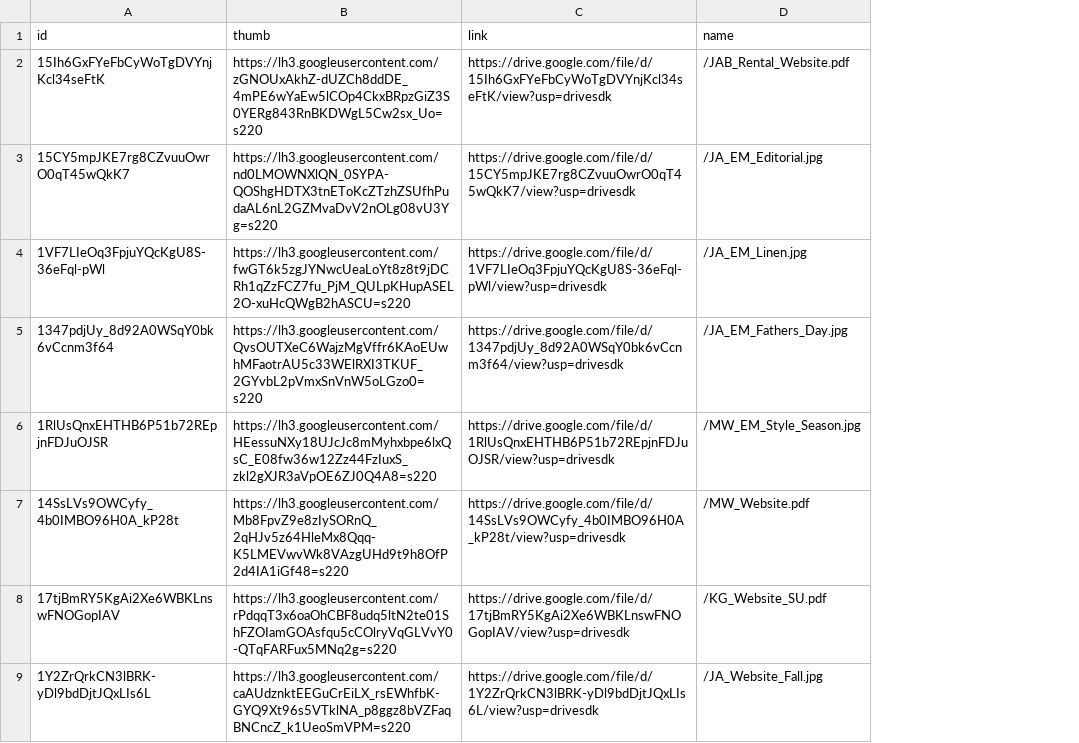
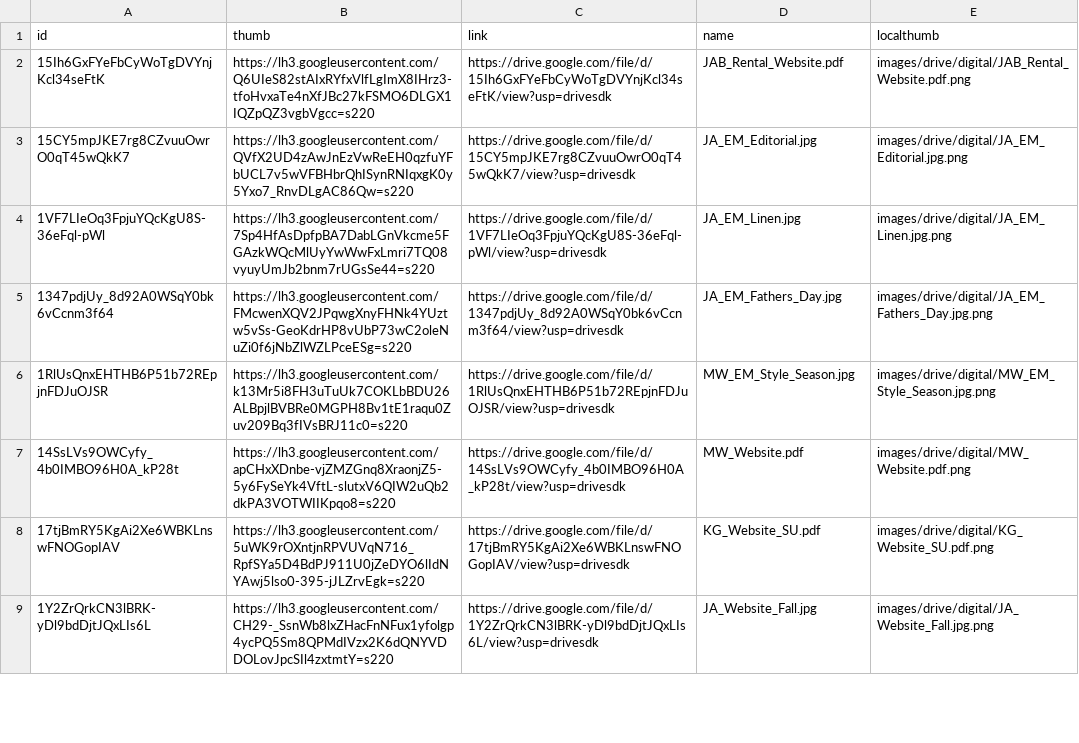
Before and after one commit to slcochard/stephaniecochard.com, a CSV file: _data/drive/digital.csv, drawn as a sheet; only a part is shown; the diff covers the shown part only; the diff names each change by its address in the sheet, - before the commit and + after, or states it on an @@ line.

Commit message:
Copy thumbnails down

```diff
--- a/_data/drive/digital.csv
+++ b/_data/drive/digital.csv
+column E (localthumb), rows 2-9: images/drive/digital/JAB_Rental_Website.pdf.png | images/drive/digital/JA_EM_Editorial.jpg.png | images/drive/digital/JA_EM_Linen.jpg.png | images/drive/digital/JA_EM_Fathers_Day.jpg.png | images/drive/digital/MW_EM_Style_Season.jpg.png | images/drive/digital/MW_Website.pdf.png | images/drive/digital/KG_Website_SU.pdf.png | images/drive/digital/JA_Website_Fall.jpg.png
-B2 (thumb): https://lh3.googleusercontent.com/zGNOUxAkhZ-dUZCh8ddDE_4mPE6wYaEw5lCOp4CkxBRpzGiZ3S0YERg843RnBKDWgL5Cw2sx_Uo=s220
+B2 (thumb): https://lh3.googleusercontent.com/Q6UIeS82stAIxRYfxVlfLgImX8IHrz3-tfoHvxaTe4nXfJBc27kFSMO6DLGX1IQZpQZ3vgbVgcc=s220
-D2 (name): /JAB_Rental_Website.pdf
+D2 (name): JAB_Rental_Website.pdf
-B3 (thumb): https://lh3.googleusercontent.com/nd0LMOWNXlQN_0SYPA-QOShgHDTX3tnEToKcZTzhZSUfhPudaAL6nL2GZMvaDvV2nOLg08vU3Yg=s220
+B3 (thumb): https://lh3.googleusercontent.com/QVfX2UD4zAwJnEzVwReEH0qzfuYFbUCL7v5wVFBHbrQhISynRNIqxgK0y5Yxo7_RnvDLgAC86Qw=s220
-D3 (name): /JA_EM_Editorial.jpg
+D3 (name): JA_EM_Editorial.jpg
-B4 (thumb): https://lh3.googleusercontent.com/fwGT6k5zgJYNwcUeaLoYt8z8t9jDCRh1qZzFCZ7fu_PjM_QULpKHupASEL2O-xuHcQWgB2hASCU=s220
+B4 (thumb): https://lh3.googleusercontent.com/7Sp4HfAsDpfpBA7DabLGnVkcme5FGAzkWQcMlUyYwWwFxLmri7TQ08vyuyUmJb2bnm7rUGsSe44=s220
-D4 (name): /JA_EM_Linen.jpg
+D4 (name): JA_EM_Linen.jpg
-B5 (thumb): https://lh3.googleusercontent.com/QvsOUTXeC6WajzMgVffr6KAoEUwhMFaotrAU5c33WElRXI3TKUF_2GYvbL2pVmxSnVnW5oLGzo0=s220
+B5 (thumb): https://lh3.googleusercontent.com/FMcwenXQV2JPqwgXnyFHNk4YUztw5vSs-GeoKdrHP8vUbP73wC2oleNuZi0f6jNbZlWZLPceESg=s220
-D5 (name): /JA_EM_Fathers_Day.jpg
+D5 (name): JA_EM_Fathers_Day.jpg
-B6 (thumb): https://lh3.googleusercontent.com/HEessuNXy18UJcJc8mMyhxbpe6lxQsC_E08fw36w12Zz44FzIuxS_zkl2gXJR3aVpOE6ZJ0Q4A8=s220
+B6 (thumb): https://lh3.googleusercontent.com/k13Mr5i8FH3uTuUk7COKLbBDU26ALBpjlBVBRe0MGPH8Bv1tE1raqu0Zuv209Bq3fIVsBRJ11c0=s220
-D6 (name): /MW_EM_Style_Season.jpg
+D6 (name): MW_EM_Style_Season.jpg
-B7 (thumb): https://lh3.googleusercontent.com/Mb8FpvZ9e8zIySORnQ_2qHJv5z64HleMx8Qqq-K5LMEVwvWk8VAzgUHd9t9h8OfP2d4IA1iGf48=s220
+B7 (thumb): https://lh3.googleusercontent.com/apCHxXDnbe-vjZMZGnq8XraonjZ5-5y6FySeYk4VftL-slutxV6QIW2uQb2dkPA3VOTWIIKpqo8=s220
-D7 (name): /MW_Website.pdf
+D7 (name): MW_Website.pdf
-B8 (thumb): https://lh3.googleusercontent.com/rPdqqT3x6oaOhCBF8udq5ltN2te01ShFZOIamGOAsfqu5cCOlryVqGLVvY0-QTqFARFux5MNq2g=s220
+B8 (thumb): https://lh3.googleusercontent.com/5uWK9rOXntjnRPVUVqN716_RpfSYa5D4BdPJ911U0jZeDYO6lIdNYAwj5lso0-395-jJLZrvEgk=s220
-D8 (name): /KG_Website_SU.pdf
+D8 (name): KG_Website_SU.pdf
-B9 (thumb): https://lh3.googleusercontent.com/caAUdznktEEGuCrEiLX_rsEWhfbK-GYQ9Xt96s5VTklNA_p8ggz8bVZFaqBNCncZ_k1UeoSmVPM=s220
+B9 (thumb): https://lh3.googleusercontent.com/CH29-_SsnWb8lxZHacFnNFux1yfolgp4ycPQ5Sm8QPMdIVzx2K6dQNYVDDOLovJpcSIl4zxtmtY=s220
-D9 (name): /JA_Website_Fall.jpg
+D9 (name): JA_Website_Fall.jpg
```
Also changed, not shown: 46 edited cells elsewhere in this file, _data/drive/print.csv, _data/drive/storytelling.csv, 49 other files.
